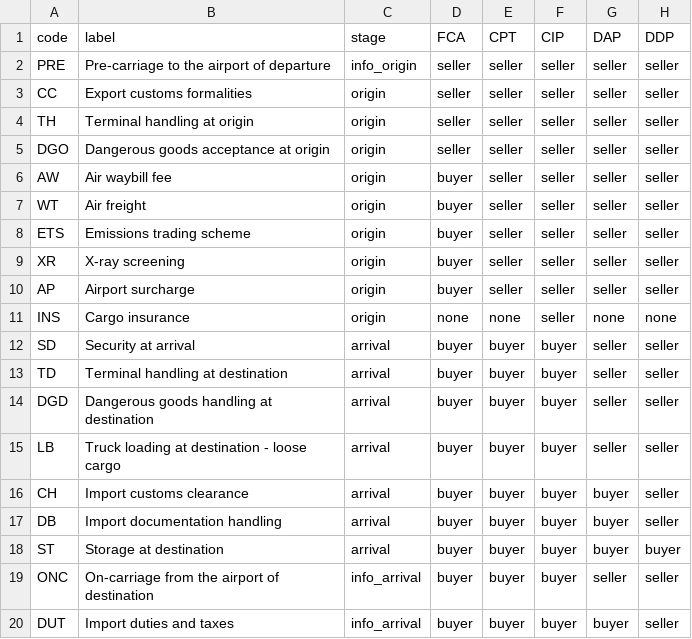
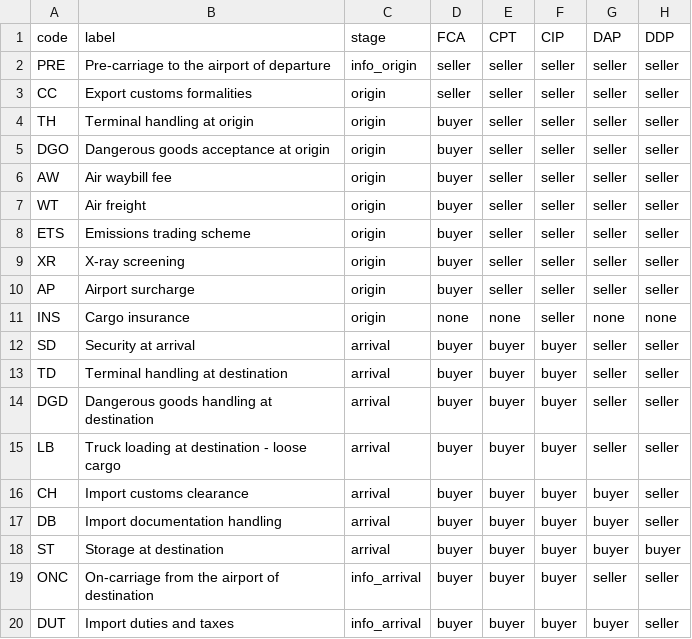
Before and after one commit to portvirtuallab/sdg-airlines-quoter, a CSV file: data/incoterms.csv, drawn as a sheet.

```diff
--- a/data/incoterms.csv
+++ b/data/incoterms.csv
@@ -3,4 +3,4 @@ PRE,Pre-carriage to the airport of departure,info_origin,seller,seller,seller,se
 CC,Export customs formalities,origin,seller,seller,seller,seller,seller
-TH,Terminal handling at origin,origin,seller,seller,seller,seller,seller
-DGO,Dangerous goods acceptance at origin,origin,seller,seller,seller,seller,seller
+TH,Terminal handling at origin,origin,buyer,seller,seller,seller,seller
+DGO,Dangerous goods acceptance at origin,origin,buyer,seller,seller,seller,seller
 AW,Air waybill fee,origin,buyer,seller,seller,seller,seller
```
Also changed, not shown: data/tariffs/surcharges.csv, 7 other files.
